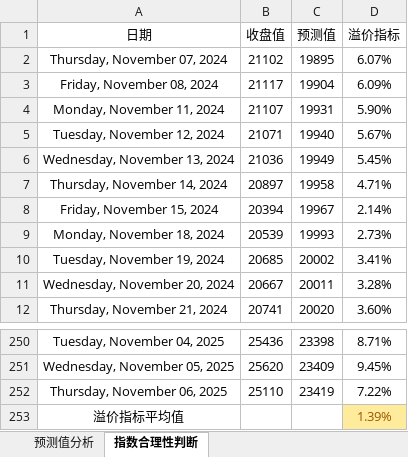
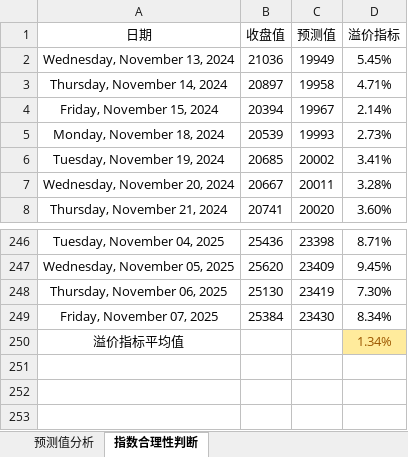
Before and after one commit to a358003542/ipynb_notebook, an Excel workbook: 纳斯达克指数估值/nasdaq100.xlsx, sheet 指数合理性判断, drawn as a sheet; only a part is shown, gaps mark what is left out; values as stored, in another font and other column widths than the file's, no borders; charts and pictures and table styles not drawn; removed rows and columns are numbered as before the commit, all else as after; the diff names each change by its address in the sheet, - before the commit and + after, or states it on an @@ line.

```diff
--- a/纳斯达克指数估值/nasdaq100.xlsx (sheet 指数合理性判断)
+++ b/纳斯达克指数估值/nasdaq100.xlsx (sheet 指数合理性判断)
-row 2: Thursday, November 07, 2024 | 21102 | 19895 | 6.07%
-row 3: Friday, November 08, 2024 | 21117 | 19904 | 6.09%
-row 4: Monday, November 11, 2024 | 21107 | 19931 | 5.90%
-row 5: Tuesday, November 12, 2024 | 21071 | 19940 | 5.67%
-B248 (收盘值): 25110
+B248 (收盘值): 25130
-D248 (溢价指标): 7.22%
+D248 (溢价指标): 7.30%
+row 249: Friday, November 07, 2025 | 25384 | 23430 | 8.34%
-D250 (溢价指标): 1.39%
+D250 (溢价指标): 1.34%
```
Also changed, not shown: formulas that keep their value, charts or pictures, 5 other files.
